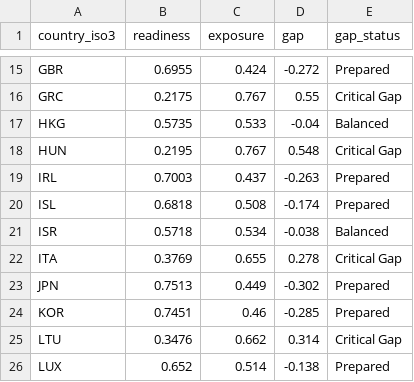
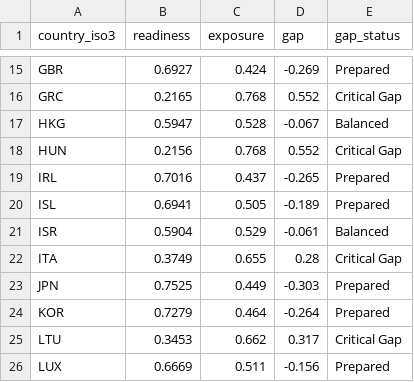
Before and after one commit to krish-rm/hsri-research, a CSV file: data/readiness_exposure_gap.csv, drawn as a sheet; only a part is shown, gaps mark what is left out; the diff covers the shown part only; the diff names each change by its address in the sheet, - before the commit and + after, or states it on an @@ line.

```diff
--- a/data/readiness_exposure_gap.csv
+++ b/data/readiness_exposure_gap.csv
-B15 (readiness): 0.6955
+B15 (readiness): 0.6927
-D15 (gap): -0.272
+D15 (gap): -0.269
-B16 (readiness): 0.2175
+B16 (readiness): 0.2165
-C16 (exposure): 0.767
+C16 (exposure): 0.768
-D16 (gap): 0.55
+D16 (gap): 0.552
-B17 (readiness): 0.5735
+B17 (readiness): 0.5947
-C17 (exposure): 0.533
+C17 (exposure): 0.528
-D17 (gap): -0.04
+D17 (gap): -0.067
-B18 (readiness): 0.2195
+B18 (readiness): 0.2156
-C18 (exposure): 0.767
+C18 (exposure): 0.768
-D18 (gap): 0.548
+D18 (gap): 0.552
-B19 (readiness): 0.7003
+B19 (readiness): 0.7016
-D19 (gap): -0.263
+D19 (gap): -0.265
-B20 (readiness): 0.6818
+B20 (readiness): 0.6941
-C20 (exposure): 0.508
+C20 (exposure): 0.505
-D20 (gap): -0.174
+D20 (gap): -0.189
-B21 (readiness): 0.5718
+B21 (readiness): 0.5904
-C21 (exposure): 0.534
+C21 (exposure): 0.529
-D21 (gap): -0.038
+D21 (gap): -0.061
-B22 (readiness): 0.3769
+B22 (readiness): 0.3749
-D22 (gap): 0.278
+D22 (gap): 0.28
-B23 (readiness): 0.7513
+B23 (readiness): 0.7525
-D23 (gap): -0.302
+D23 (gap): -0.303
-B24 (readiness): 0.7451
+B24 (readiness): 0.7279
-C24 (exposure): 0.46
+C24 (exposure): 0.464
-D24 (gap): -0.285
+D24 (gap): -0.264
-B25 (readiness): 0.3476
+B25 (readiness): 0.3453
-D25 (gap): 0.314
+D25 (gap): 0.317
-B26 (readiness): 0.652
+B26 (readiness): 0.6669
-C26 (exposure): 0.514
+C26 (exposure): 0.511
-D26 (gap): -0.138
+D26 (gap): -0.156
```
Also changed, not shown: 65 edited cells elsewhere in this file, data/country_scores.csv, data/final_country_scores.csv, 34 other files.
